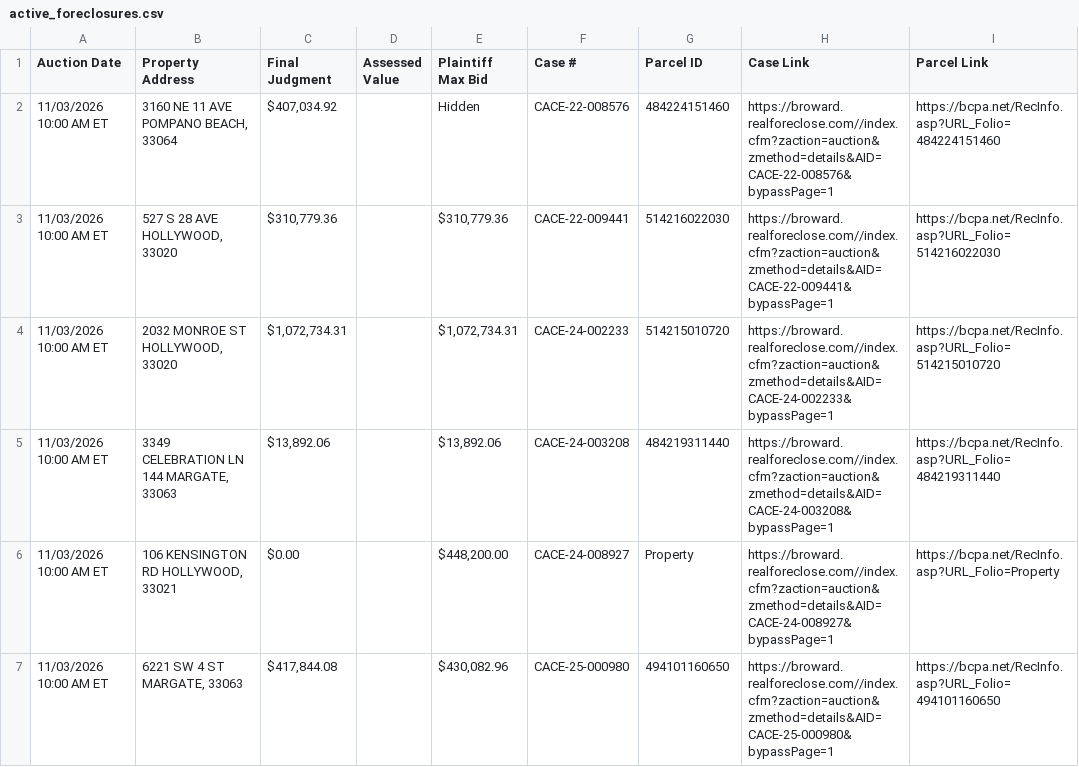
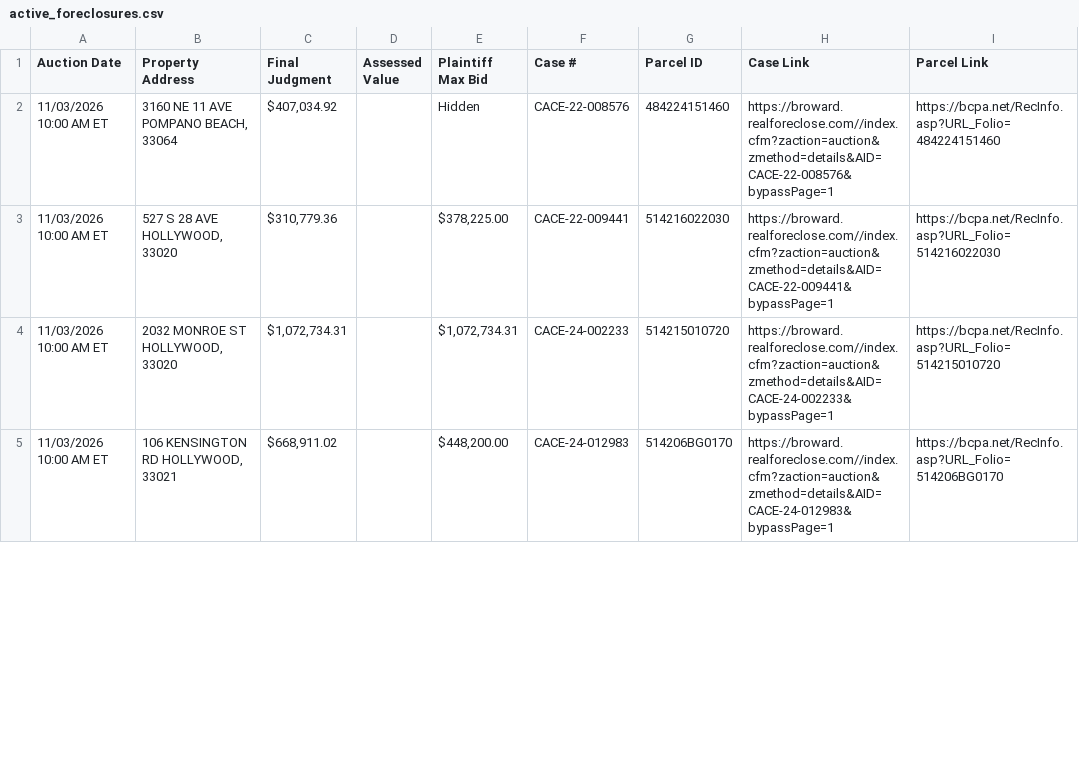
Before and after one commit to figlesias7/realforeclose-broward, a CSV file: data/active_foreclosures.csv, drawn as a sheet; only a part is shown; the diff covers the shown part only.

```diff
--- a/data/active_foreclosures.csv
+++ b/data/active_foreclosures.csv
@@ -2,6 +2,4 @@ Auction Date,Property Address,Final Judgment,Assessed Value,Plaintiff Max Bid,Ca
 11/03/2026 10:00 AM ET,"3160 NE 11 AVE POMPANO BEACH, 33064","$407,034.92",,Hidden,CACE-22-008576,484224151460,https://broward.realforeclose.com//index.cfm?zaction=auction&zmethod=details&AID=CACE-22-008576&bypassPage=1,https://bcpa.net/RecInfo.asp?URL_Folio=484224151460
-11/03/2026 10:00 AM ET,"527 S 28 AVE HOLLYWOOD, 33020","$310,779.36",,"$310,779.36",CACE-22-009441,514216022030,https://broward.realforeclose.com//index.cfm?zaction=auction&zmethod=details&AID=CACE-22-009441&bypassPage=1,https://bcpa.net/RecInfo.asp?URL_Folio=514216022030
+11/03/2026 10:00 AM ET,"527 S 28 AVE HOLLYWOOD, 33020","$310,779.36",,"$378,225.00",CACE-22-009441,514216022030,https://broward.realforeclose.com//index.cfm?zaction=auction&zmethod=details&AID=CACE-22-009441&bypassPage=1,https://bcpa.net/RecInfo.asp?URL_Folio=514216022030
 11/03/2026 10:00 AM ET,"2032 MONROE ST HOLLYWOOD, 33020","$1,072,734.31",,"$1,072,734.31",CACE-24-002233,514215010720,https://broward.realforeclose.com//index.cfm?zaction=auction&zmethod=details&AID=CACE-24-002233&bypassPage=1,https://bcpa.net/RecInfo.asp?URL_Folio=514215010720
-11/03/2026 10:00 AM ET,"3349 CELEBRATION LN 144 MARGATE, 33063","$13,892.06",,"$13,892.06",CACE-24-003208,484219311440,https://broward.realforeclose.com//index.cfm?zaction=auction&zmethod=details&AID=CACE-24-003208&bypassPage=1,https://bcpa.net/RecInfo.asp?URL_Folio=484219311440
-11/03/2026 10:00 AM ET,"106 KENSINGTON RD HOLLYWOOD, 33021",$0.00,,"$448,200.00",CACE-24-008927,Property,https://broward.realforeclose.com//index.cfm?zaction=auction&zmethod=details&AID=CACE-24-008927&bypassPage=1,https://bcpa.net/RecInfo.asp?URL_Folio=Property
-11/03/2026 10:00 AM ET,"6221 SW 4 ST MARGATE, 33063","$417,844.08",,"$430,082.96",CACE-25-000980,494101160650,https://broward.realforeclose.com//index.cfm?zaction=auction&zmethod=details&AID=CACE-25-000980&bypassPage=1,https://bcpa.net/RecInfo.asp?URL_Folio=494101160650
+11/03/2026 10:00 AM ET,"106 KENSINGTON RD HOLLYWOOD, 33021","$668,911.02",,"$448,200.00",CACE-24-012983,514206BG0170,https://broward.realforeclose.com//index.cfm?zaction=auction&zmethod=details&AID=CACE-24-012983&bypassPage=1,https://bcpa.net/RecInfo.asp?URL_Folio=514206BG0170
```
Also changed, not shown: 6 added rows, 2 removed rows and 17 edited cells elsewhere in this file, data/event_log.csv, 3 other files.
